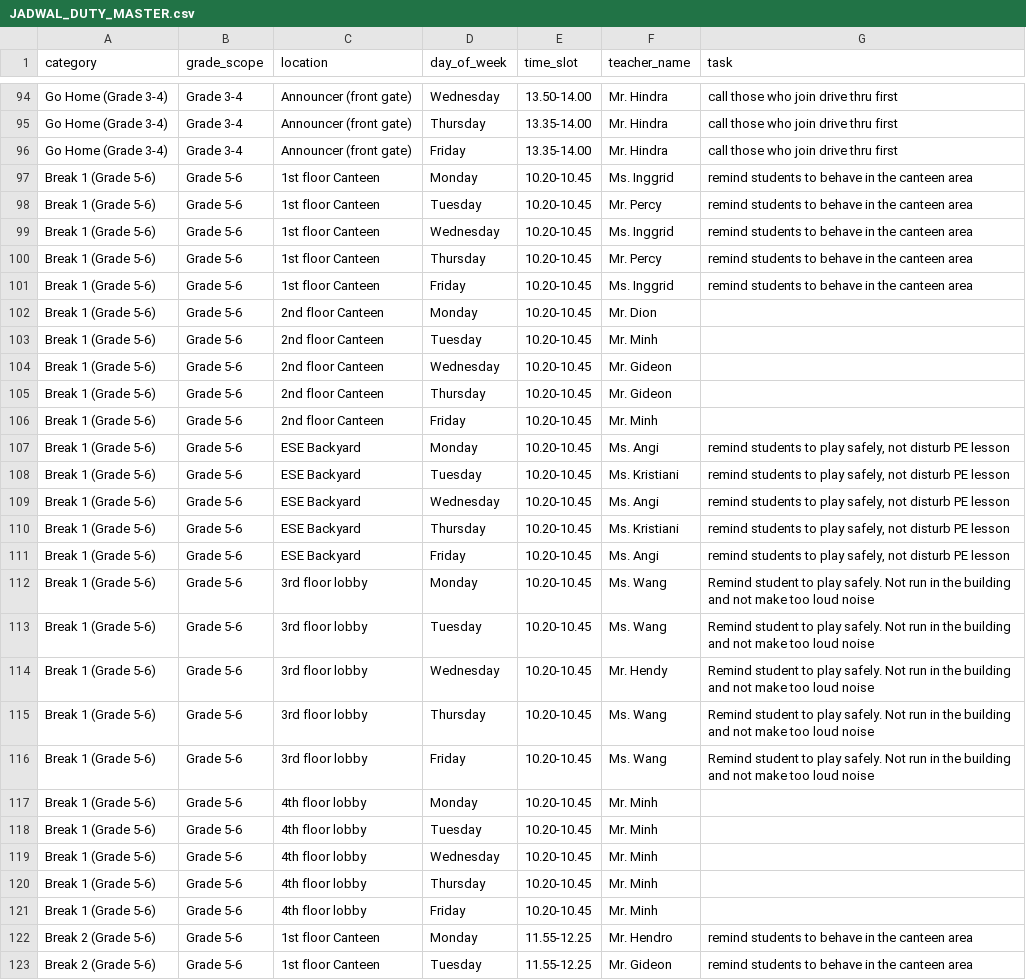
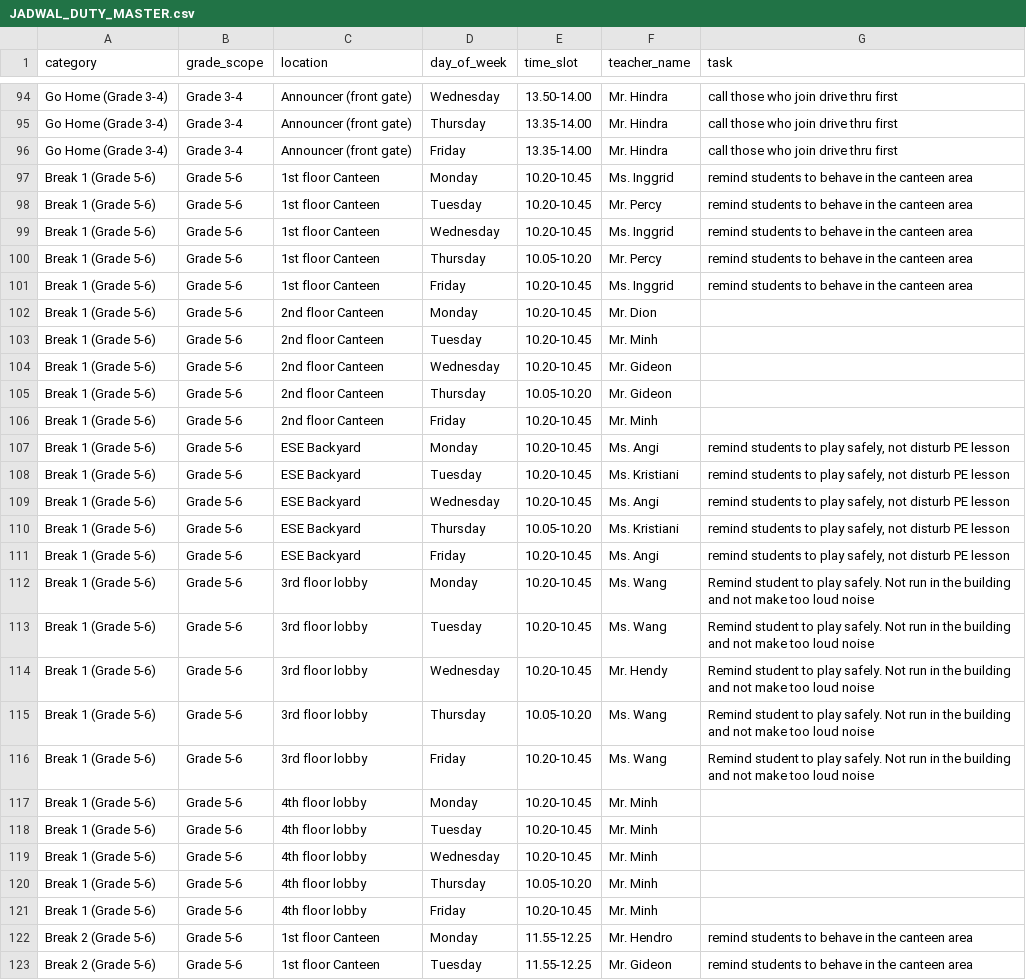
Before and after one commit to kornelius-learn2022/Penguman-Internal-ESE, a CSV file: JADWAL_DUTY_MASTER.csv, drawn as a sheet; only a part is shown, gaps mark what is left out.

Commit message:
fix(duty): optimize free-teachers concurrency, exclude break sessions, and sync timetables
- Optimize /api/duty-attendance/free-teachers with day-level caching and lightweight tuple queries to prevent worker crash
- Fix logic bug excluding specialist teachers on Break from the substitute teacher dropdown
- Stagger time slot queries in DutyAttendance.jsx to avoid burst request spikes
- Fix Grade 3-4 Thursday/Friday timetable slot mapping in process_homeroom_timetable.py
- Synchronize master timetable CSVs (JADWAL_DUTY_MASTER, JADWAL_GURU_MASTER, JADWAL_KELAS_MASTER)

```diff
--- a/JADWAL_DUTY_MASTER.csv
+++ b/JADWAL_DUTY_MASTER.csv
@@ -99,3 +99,3 @@ Break 1 (Grade 5-6),Grade 5-6,1st floor Canteen,Tuesday,10.20-10.45,Mr. Percy,re
 Break 1 (Grade 5-6),Grade 5-6,1st floor Canteen,Wednesday,10.20-10.45,Ms. Inggrid,remind students to behave in the canteen area
-Break 1 (Grade 5-6),Grade 5-6,1st floor Canteen,Thursday,10.20-10.45,Mr. Percy,remind students to behave in the canteen area
+Break 1 (Grade 5-6),Grade 5-6,1st floor Canteen,Thursday,10.05-10.20,Mr. Percy,remind students to behave in the canteen area
 Break 1 (Grade 5-6),Grade 5-6,1st floor Canteen,Friday,10.20-10.45,Ms. Inggrid,remind students to behave in the canteen area
@@ -104,3 +104,3 @@ Break 1 (Grade 5-6),Grade 5-6,2nd floor Canteen,Tuesday,10.20-10.45,Mr. Minh,
 Break 1 (Grade 5-6),Grade 5-6,2nd floor Canteen,Wednesday,10.20-10.45,Mr. Gideon,
-Break 1 (Grade 5-6),Grade 5-6,2nd floor Canteen,Thursday,10.20-10.45,Mr. Gideon,
+Break 1 (Grade 5-6),Grade 5-6,2nd floor Canteen,Thursday,10.05-10.20,Mr. Gideon,
 Break 1 (Grade 5-6),Grade 5-6,2nd floor Canteen,Friday,10.20-10.45,Mr. Minh,
@@ -109,3 +109,3 @@ Break 1 (Grade 5-6),Grade 5-6,ESE Backyard,Tuesday,10.20-10.45,Ms. Kristiani,"re
 Break 1 (Grade 5-6),Grade 5-6,ESE Backyard,Wednesday,10.20-10.45,Ms. Angi,"remind students to play safely, not disturb PE lesson"
-Break 1 (Grade 5-6),Grade 5-6,ESE Backyard,Thursday,10.20-10.45,Ms. Kristiani,"remind students to play safely, not disturb PE lesson"
+Break 1 (Grade 5-6),Grade 5-6,ESE Backyard,Thursday,10.05-10.20,Ms. Kristiani,"remind students to play safely, not disturb PE lesson"
 Break 1 (Grade 5-6),Grade 5-6,ESE Backyard,Friday,10.20-10.45,Ms. Angi,"remind students to play safely, not disturb PE lesson"
@@ -114,3 +114,3 @@ Break 1 (Grade 5-6),Grade 5-6,3rd floor lobby,Tuesday,10.20-10.45,Ms. Wang,Remin
 Break 1 (Grade 5-6),Grade 5-6,3rd floor lobby,Wednesday,10.20-10.45,Mr. Hendy,Remind student to play safely. Not run in the building and not make too loud noise
-Break 1 (Grade 5-6),Grade 5-6,3rd floor lobby,Thursday,10.20-10.45,Ms. Wang,Remind student to play safely. Not run in the building and not make too loud noise
+Break 1 (Grade 5-6),Grade 5-6,3rd floor lobby,Thursday,10.05-10.20,Ms. Wang,Remind student to play safely. Not run in the building and not make too loud noise
 Break 1 (Grade 5-6),Grade 5-6,3rd floor lobby,Friday,10.20-10.45,Ms. Wang,Remind student to play safely. Not run in the building and not make too loud noise
@@ -119,3 +119,3 @@ Break 1 (Grade 5-6),Grade 5-6,4th floor lobby,Tuesday,10.20-10.45,Mr. Minh,
 Break 1 (Grade 5-6),Grade 5-6,4th floor lobby,Wednesday,10.20-10.45,Mr. Minh,
-Break 1 (Grade 5-6),Grade 5-6,4th floor lobby,Thursday,10.20-10.45,Mr. Minh,
+Break 1 (Grade 5-6),Grade 5-6,4th floor lobby,Thursday,10.05-10.20,Mr. Minh,
 Break 1 (Grade 5-6),Grade 5-6,4th floor lobby,Friday,10.20-10.45,Mr. Minh,
```
Also changed, not shown: JADWAL_GURU_MASTER.csv, JADWAL_KELAS_MASTER.csv, 3 other files.
